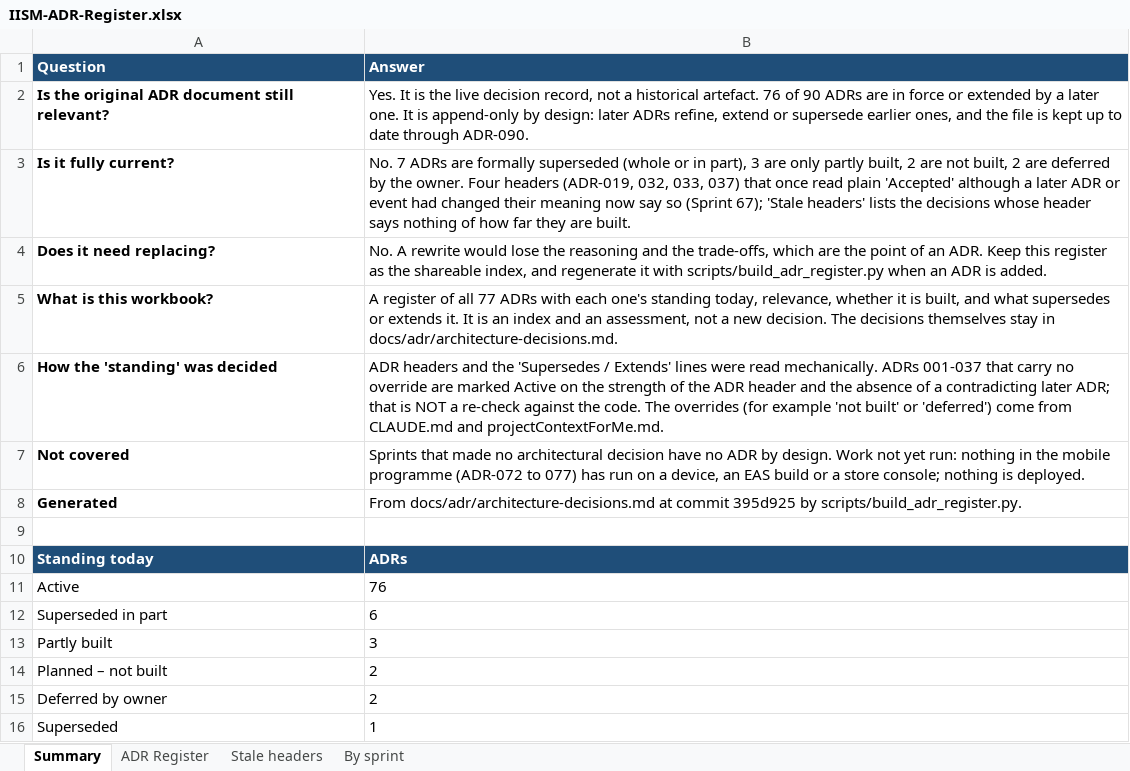
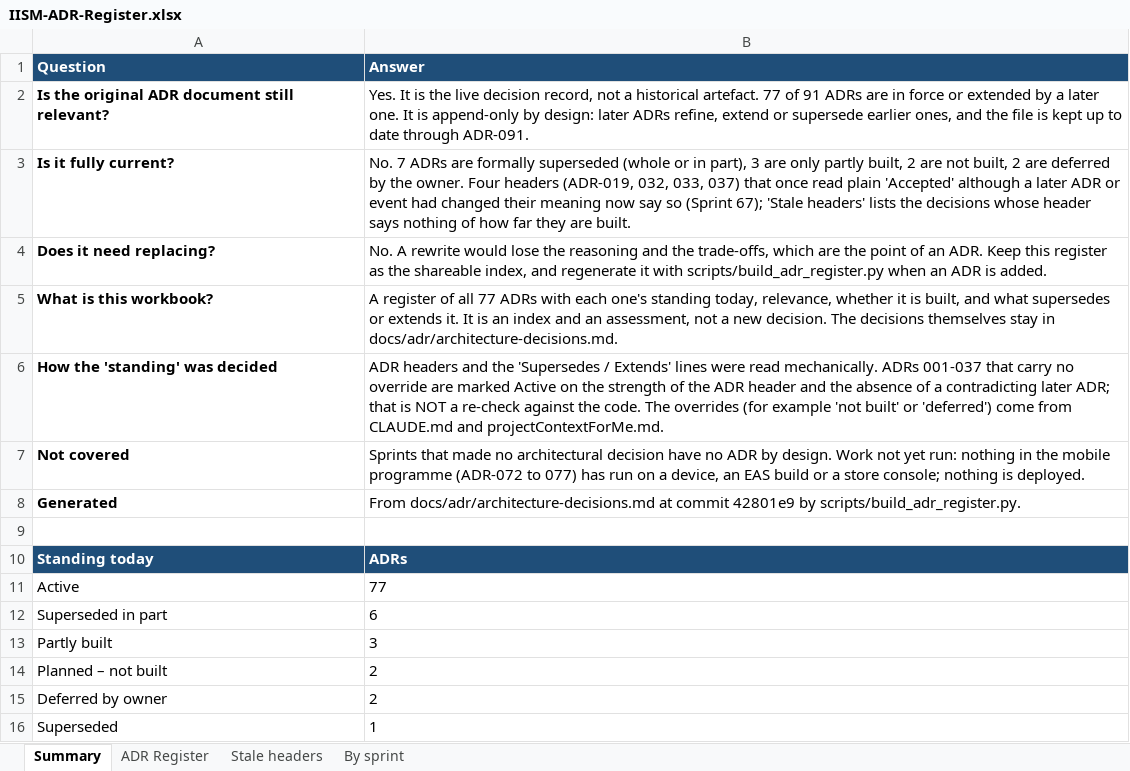
Before and after one commit to hegdekattehnew/iism, an Excel workbook: docs/adr/IISM-ADR-Register.xlsx, sheet Summary, drawn as a sheet; values as stored, in another font and other column widths than the file's, no borders; the diff names each change by its address in the sheet, - before the commit and + after, or states it on an @@ line.

```diff
--- a/docs/adr/IISM-ADR-Register.xlsx (sheet Summary)
+++ b/docs/adr/IISM-ADR-Register.xlsx (sheet Summary)
-B2 (Answer): …historical artefact. 76 of 90 ADRs are in force or extended by a later one. It is append-only by design: later ADRs refine, extend or supersede earlier ones, and the file is kept up to date through ADR-090.
+B2 (Answer): …historical artefact. 77 of 91 ADRs are in force or extended by a later one. It is append-only by design: later ADRs refine, extend or supersede earlier ones, and the file is kept up to date through ADR-091.
-B8 (Answer): …at commit 395d925 by scripts/build_adr_register.py.
+B8 (Answer): …at commit 42801e9 by scripts/build_adr_register.py.
-B11 (Answer): 76
+B11 (Answer): 77
```
Also changed, not shown: sheet ADR Register, sheet By sprint, 14 other files.
